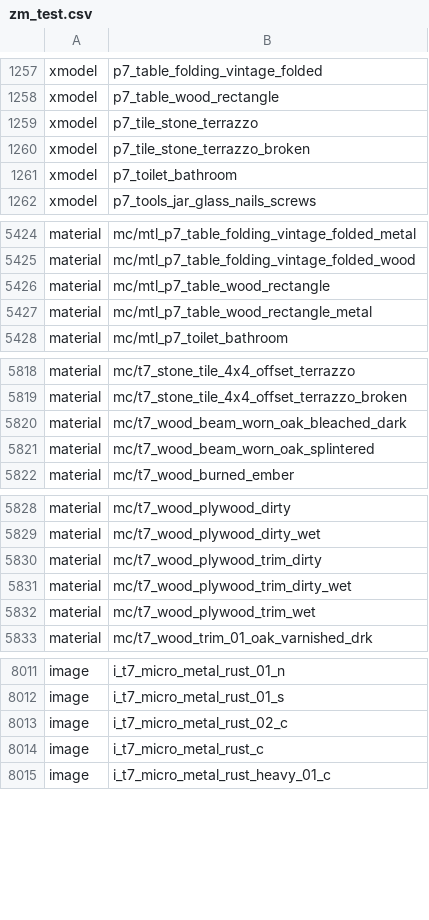
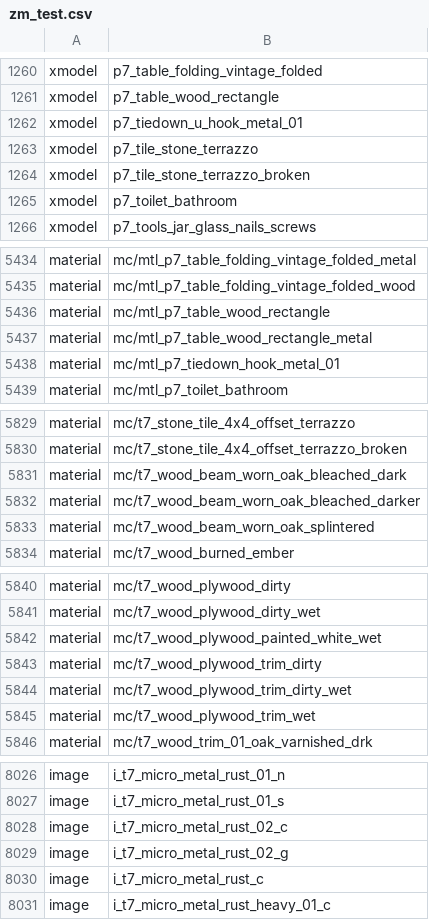
Before and after one commit to t7-reapy/t7_workspace, a CSV file: usermaps/zm_test/zone_source/all/assetlist/zm_test.csv, drawn as a sheet; only a part is shown, gaps mark what is left out; the diff covers the shown part only; the diff names each change by its address in the sheet, - before the commit and + after, or states it on an @@ line.

```diff
--- a/usermaps/zm_test/zone_source/all/assetlist/zm_test.csv
+++ b/usermaps/zm_test/zone_source/all/assetlist/zm_test.csv
+row 1262: xmodel | p7_tiedown_u_hook_metal_01
+row 5438: material | mc/mtl_p7_tiedown_hook_metal_01
+row 5832: material | mc/t7_wood_beam_worn_oak_bleached_darker
+row 5842: material | mc/t7_wood_plywood_painted_white_wet
+row 8029: image | i_t7_micro_metal_rust_02_g
```
Also changed, not shown: 12 added rows elsewhere in this file, usermaps/zm_test/zone_source/all/assetinfo/zm_test_bulletreport.csv, usermaps/zm_test/zone_source/all/assetinfo/zm_test_poolinfo.csv, 10 other files.
